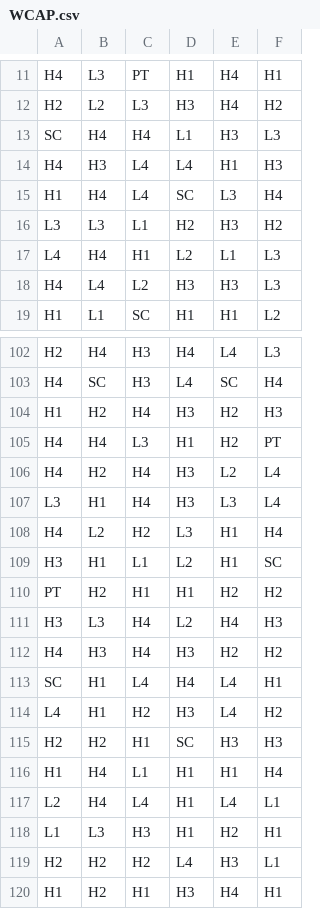
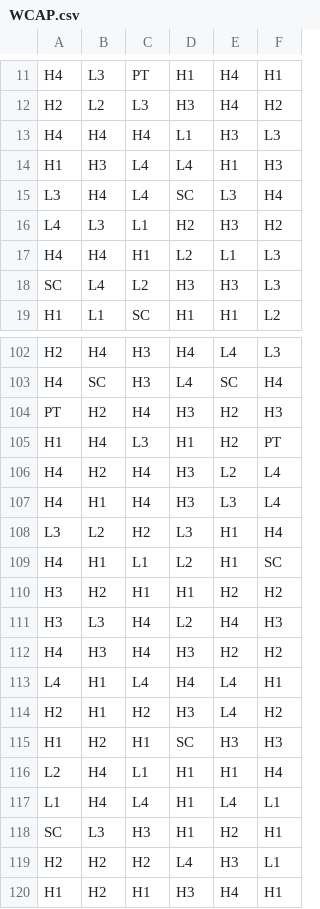
Before and after one commit to wkaseltech/math-sdk, a CSV file: games/vampire_slots/reels/WCAP.csv, drawn as a sheet; only a part is shown, gaps mark what is left out; the diff covers the shown part only.

```diff
--- a/games/vampire_slots/reels/WCAP.csv
+++ b/games/vampire_slots/reels/WCAP.csv
@@ -12,8 +12,8 @@ H4,L3,PT,H1,H4,H1
 H2,L2,L3,H3,H4,H2
-SC,H4,H4,L1,H3,L3
-H4,H3,L4,L4,H1,H3
-H1,H4,L4,SC,L3,H4
-L3,L3,L1,H2,H3,H2
-L4,H4,H1,L2,L1,L3
-H4,L4,L2,H3,H3,L3
+H4,H4,H4,L1,H3,L3
+H1,H3,L4,L4,H1,H3
+L3,H4,L4,SC,L3,H4
+L4,L3,L1,H2,H3,H2
+H4,H4,H1,L2,L1,L3
+SC,L4,L2,H3,H3,L3
 H1,L1,SC,H1,H1,L2
@@ -103,17 +103,17 @@ H2,H4,H3,H4,L4,L3
 H4,SC,H3,L4,SC,H4
-H1,H2,H4,H3,H2,H3
-H4,H4,L3,H1,H2,PT
+PT,H2,H4,H3,H2,H3
+H1,H4,L3,H1,H2,PT
 H4,H2,H4,H3,L2,L4
-L3,H1,H4,H3,L3,L4
-H4,L2,H2,L3,H1,H4
-H3,H1,L1,L2,H1,SC
-PT,H2,H1,H1,H2,H2
+H4,H1,H4,H3,L3,L4
+L3,L2,H2,L3,H1,H4
+H4,H1,L1,L2,H1,SC
+H3,H2,H1,H1,H2,H2
 H3,L3,H4,L2,H4,H3
 H4,H3,H4,H3,H2,H2
-SC,H1,L4,H4,L4,H1
-L4,H1,H2,H3,L4,H2
-H2,H2,H1,SC,H3,H3
-H1,H4,L1,H1,H1,H4
-L2,H4,L4,H1,L4,L1
-L1,L3,H3,H1,H2,H1
+L4,H1,L4,H4,L4,H1
+H2,H1,H2,H3,L4,H2
+H1,H2,H1,SC,H3,H3
+L2,H4,L1,H1,H1,H4
+L1,H4,L4,H1,L4,L1
+SC,L3,H3,H1,H2,H1
 H2,H2,H2,L4,H3,L1
```
Also changed, not shown: 28 edited cells elsewhere in this file, games/vampire_slots/reels/BR0.csv, games/vampire_slots/reels/FR0.csv, 5 other files.
